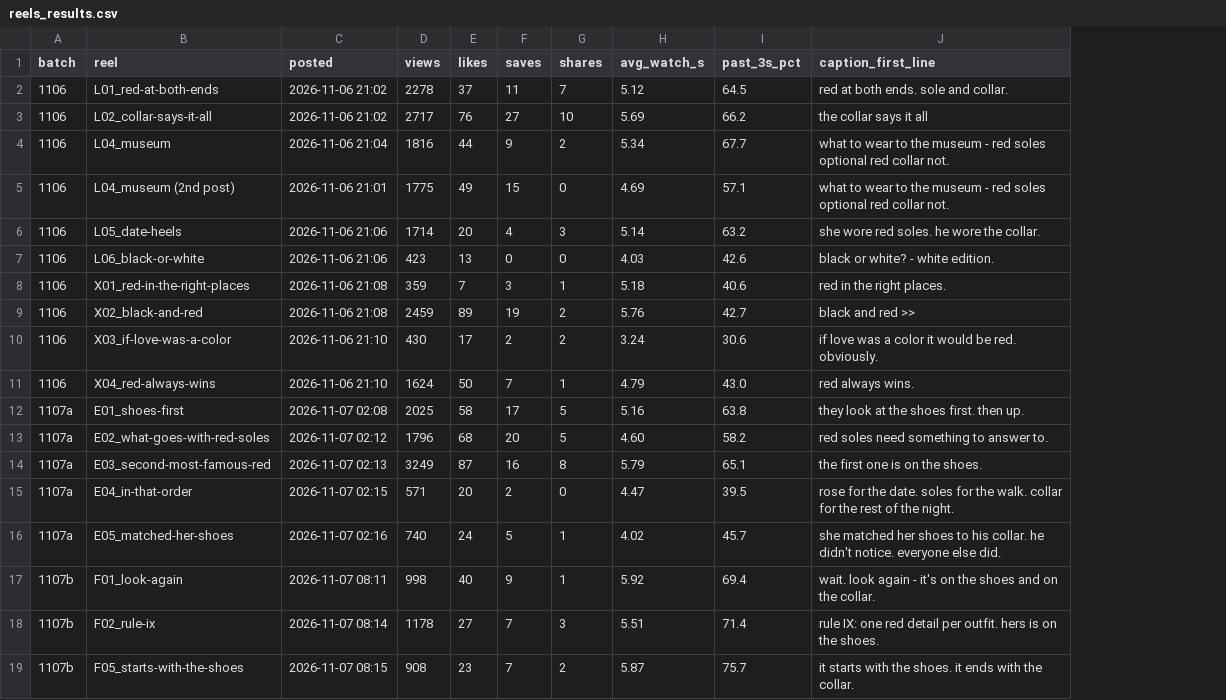
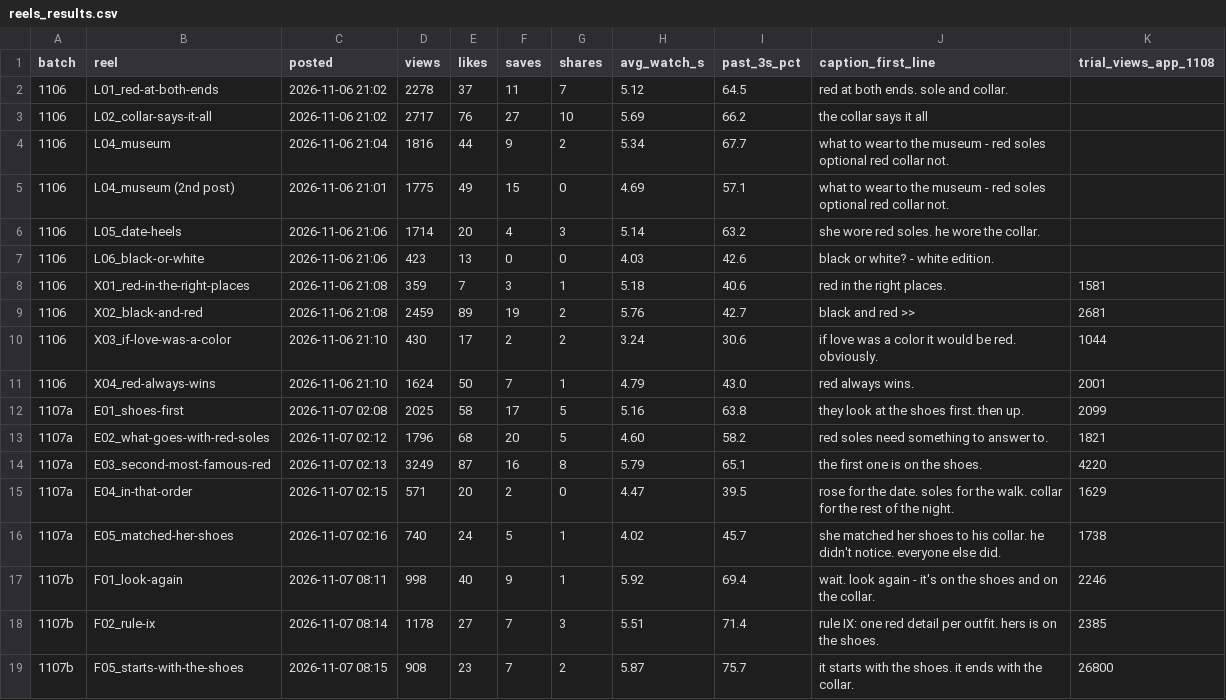
Before and after one commit to skiiskiiskiiskii/9sky-reels, a CSV file: reels_results.csv, drawn as a sheet; the diff names each change by its address in the sheet, - before the commit and + after, or states it on an @@ line.

```diff
--- a/reels_results.csv
+++ b/reels_results.csv
+column K (trial_views_app_1108), rows 8-19: 1581 | 2681 | 1044 | 2001 | 2099 | 1821 | 4220 | 1629 | 1738 | 2246 | 2385 | 26800
```
